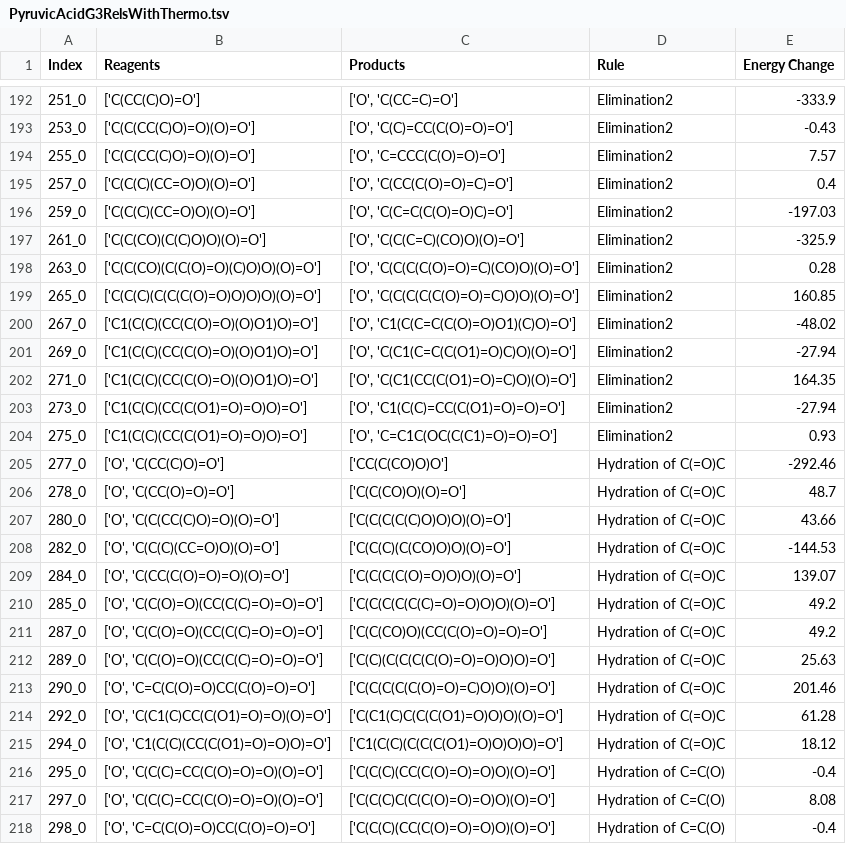
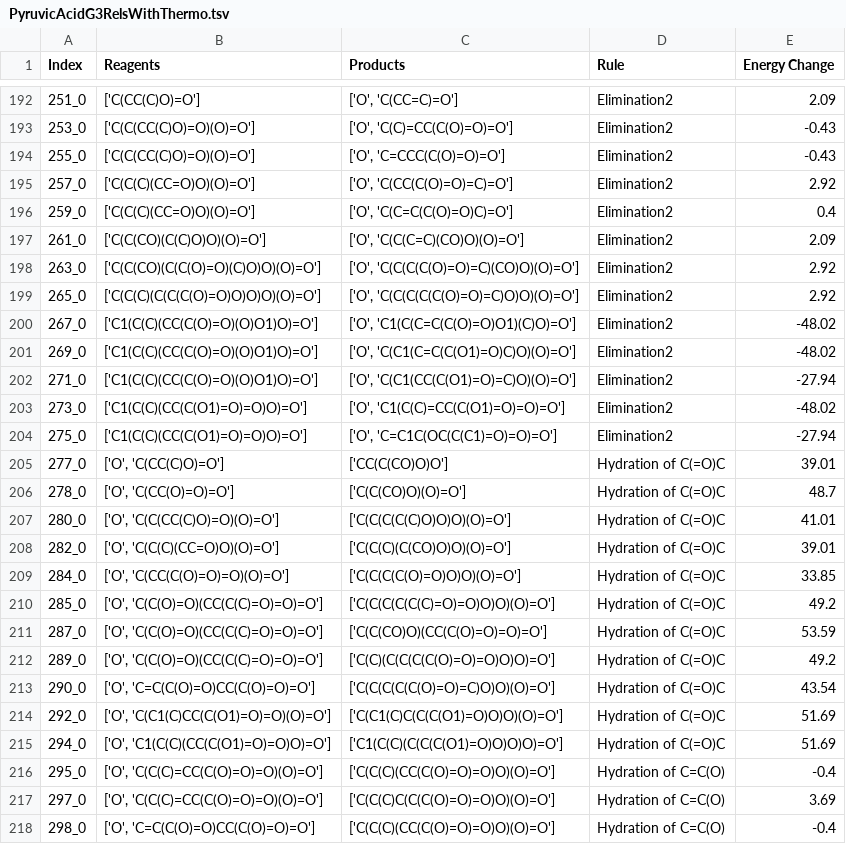
Before and after one commit to Reaction-Space-Explorer/nucleoside-analogues, a TSV file: ProcessedData/RelsWithThermoFiles/PyruvicAcidG3RelsWithThermo.tsv, drawn as a sheet; only a part is shown, gaps mark what is left out; the diff covers the shown part only.

```diff
--- a/ProcessedData/RelsWithThermoFiles/PyruvicAcidG3RelsWithThermo.tsv
+++ b/ProcessedData/RelsWithThermoFiles/PyruvicAcidG3RelsWithThermo.tsv
@@ -192,27 +192,27 @@ Index	Reagents	Products	Rule	Energy Change
-251_0	['C(CC(C)O)=O']	['O', 'C(CC=C)=O']	Elimination2	-333.9
+251_0	['C(CC(C)O)=O']	['O', 'C(CC=C)=O']	Elimination2	2.09
 253_0	['C(C(CC(C)O)=O)(O)=O']	['O', 'C(C)=CC(C(O)=O)=O']	Elimination2	-0.43
-255_0	['C(C(CC(C)O)=O)(O)=O']	['O', 'C=CCC(C(O)=O)=O']	Elimination2	7.57
-257_0	['C(C(C)(CC=O)O)(O)=O']	['O', 'C(CC(C(O)=O)=C)=O']	Elimination2	0.4
-259_0	['C(C(C)(CC=O)O)(O)=O']	['O', 'C(C=C(C(O)=O)C)=O']	Elimination2	-197.03
-261_0	['C(C(CO)(C(C)O)O)(O)=O']	['O', 'C(C(C=C)(CO)O)(O)=O']	Elimination2	-325.9
-263_0	['C(C(CO)(C(C(O)=O)(C)O)O)(O)=O']	['O', 'C(C(C(C(O)=O)=C)(CO)O)(O)=O']	Elimination2	0.28
-265_0	['C(C(C)(C(C(C(O)=O)O)O)O)(O)=O']	['O', 'C(C(C(C(C(O)=O)=C)O)O)(O)=O']	Elimination2	160.85
+255_0	['C(C(CC(C)O)=O)(O)=O']	['O', 'C=CCC(C(O)=O)=O']	Elimination2	-0.43
+257_0	['C(C(C)(CC=O)O)(O)=O']	['O', 'C(CC(C(O)=O)=C)=O']	Elimination2	2.92
+259_0	['C(C(C)(CC=O)O)(O)=O']	['O', 'C(C=C(C(O)=O)C)=O']	Elimination2	0.4
+261_0	['C(C(CO)(C(C)O)O)(O)=O']	['O', 'C(C(C=C)(CO)O)(O)=O']	Elimination2	2.09
+263_0	['C(C(CO)(C(C(O)=O)(C)O)O)(O)=O']	['O', 'C(C(C(C(O)=O)=C)(CO)O)(O)=O']	Elimination2	2.92
+265_0	['C(C(C)(C(C(C(O)=O)O)O)O)(O)=O']	['O', 'C(C(C(C(C(O)=O)=C)O)O)(O)=O']	Elimination2	2.92
 267_0	['C1(C(C)(CC(C(O)=O)(O)O1)O)=O']	['O', 'C1(C(C=C(C(O)=O)O1)(C)O)=O']	Elimination2	-48.02
-269_0	['C1(C(C)(CC(C(O)=O)(O)O1)O)=O']	['O', 'C(C1(C=C(C(O1)=O)C)O)(O)=O']	Elimination2	-27.94
-271_0	['C1(C(C)(CC(C(O)=O)(O)O1)O)=O']	['O', 'C(C1(CC(C(O1)=O)=C)O)(O)=O']	Elimination2	164.35
-273_0	['C1(C(C)(CC(C(O1)=O)=O)O)=O']	['O', 'C1(C(C)=CC(C(O1)=O)=O)=O']	Elimination2	-27.94
-275_0	['C1(C(C)(CC(C(O1)=O)=O)O)=O']	['O', 'C=C1C(OC(C(C1)=O)=O)=O']	Elimination2	0.93
-277_0	['O', 'C(CC(C)O)=O']	['CC(C(CO)O)O']	Hydration of C(=O)C	-292.46
+269_0	['C1(C(C)(CC(C(O)=O)(O)O1)O)=O']	['O', 'C(C1(C=C(C(O1)=O)C)O)(O)=O']	Elimination2	-48.02
+271_0	['C1(C(C)(CC(C(O)=O)(O)O1)O)=O']	['O', 'C(C1(CC(C(O1)=O)=C)O)(O)=O']	Elimination2	-27.94
+273_0	['C1(C(C)(CC(C(O1)=O)=O)O)=O']	['O', 'C1(C(C)=CC(C(O1)=O)=O)=O']	Elimination2	-48.02
+275_0	['C1(C(C)(CC(C(O1)=O)=O)O)=O']	['O', 'C=C1C(OC(C(C1)=O)=O)=O']	Elimination2	-27.94
+277_0	['O', 'C(CC(C)O)=O']	['CC(C(CO)O)O']	Hydration of C(=O)C	39.01
 278_0	['O', 'C(CC(O)=O)=O']	['C(C(CO)O)(O)=O']	Hydration of C(=O)C	48.7
-280_0	['O', 'C(C(CC(C)O)=O)(O)=O']	['C(C(C(C(C)O)O)O)(O)=O']	Hydration of C(=O)C	43.66
-282_0	['O', 'C(C(C)(CC=O)O)(O)=O']	['C(C(C)(C(CO)O)O)(O)=O']	Hydration of C(=O)C	-144.53
-284_0	['O', 'C(CC(C(O)=O)=O)(O)=O']	['C(C(C(C(O)=O)O)O)(O)=O']	Hydration of C(=O)C	139.07
+280_0	['O', 'C(C(CC(C)O)=O)(O)=O']	['C(C(C(C(C)O)O)O)(O)=O']	Hydration of C(=O)C	41.01
+282_0	['O', 'C(C(C)(CC=O)O)(O)=O']	['C(C(C)(C(CO)O)O)(O)=O']	Hydration of C(=O)C	39.01
+284_0	['O', 'C(CC(C(O)=O)=O)(O)=O']	['C(C(C(C(O)=O)O)O)(O)=O']	Hydration of C(=O)C	33.85
 285_0	['O', 'C(C(O)=O)(CC(C(C)=O)=O)=O']	['C(C(C(C(C(C)=O)=O)O)O)(O)=O']	Hydration of C(=O)C	49.2
-287_0	['O', 'C(C(O)=O)(CC(C(C)=O)=O)=O']	['C(C(CO)O)(CC(C(O)=O)=O)=O']	Hydration of C(=O)C	49.2
-289_0	['O', 'C(C(O)=O)(CC(C(C)=O)=O)=O']	['C(C)(C(C(C(C(O)=O)=O)O)O)=O']	Hydration of C(=O)C	25.63
-290_0	['O', 'C=C(C(O)=O)CC(C(O)=O)=O']	['C(C(C(C(C(O)=O)=C)O)O)(O)=O']	Hydration of C(=O)C	201.46
-292_0	['O', 'C(C1(C)CC(C(O1)=O)=O)(O)=O']	['C(C1(C)C(C(C(O1)=O)O)O)(O)=O']	Hydration of C(=O)C	61.28
-294_0	['O', 'C1(C(C)(CC(C(O1)=O)=O)O)=O']	['C1(C(C)(C(C(C(O1)=O)O)O)O)=O']	Hydration of C(=O)C	18.12
+287_0	['O', 'C(C(O)=O)(CC(C(C)=O)=O)=O']	['C(C(CO)O)(CC(C(O)=O)=O)=O']	Hydration of C(=O)C	53.59
+289_0	['O', 'C(C(O)=O)(CC(C(C)=O)=O)=O']	['C(C)(C(C(C(C(O)=O)=O)O)O)=O']	Hydration of C(=O)C	49.2
+290_0	['O', 'C=C(C(O)=O)CC(C(O)=O)=O']	['C(C(C(C(C(O)=O)=C)O)O)(O)=O']	Hydration of C(=O)C	43.54
+292_0	['O', 'C(C1(C)CC(C(O1)=O)=O)(O)=O']	['C(C1(C)C(C(C(O1)=O)O)O)(O)=O']	Hydration of C(=O)C	51.69
+294_0	['O', 'C1(C(C)(CC(C(O1)=O)=O)O)=O']	['C1(C(C)(C(C(C(O1)=O)O)O)O)=O']	Hydration of C(=O)C	51.69
 295_0	['O', 'C(C(C)=CC(C(O)=O)=O)(O)=O']	['C(C(C)(CC(C(O)=O)=O)O)(O)=O']	Hydration of C=C(O)	-0.4
-297_0	['O', 'C(C(C)=CC(C(O)=O)=O)(O)=O']	['C(C(C)C(C(C(O)=O)=O)O)(O)=O']	Hydration of C=C(O)	8.08
+297_0	['O', 'C(C(C)=CC(C(O)=O)=O)(O)=O']	['C(C(C)C(C(C(O)=O)=O)O)(O)=O']	Hydration of C=C(O)	3.69
 298_0	['O', 'C=C(C(O)=O)CC(C(O)=O)=O']	['C(C(C)(CC(C(O)=O)=O)O)(O)=O']	Hydration of C=C(O)	-0.4
```
Also changed, not shown: 59 edited cells elsewhere in this file, ProcessedData/RelsWithThermoFiles/GlucoseAmmG3RelsWithThermo.tsv, ProcessedData/RelsWithThermoFiles/GlucoseG3RelsWithThermo.tsv, 35 other files.
